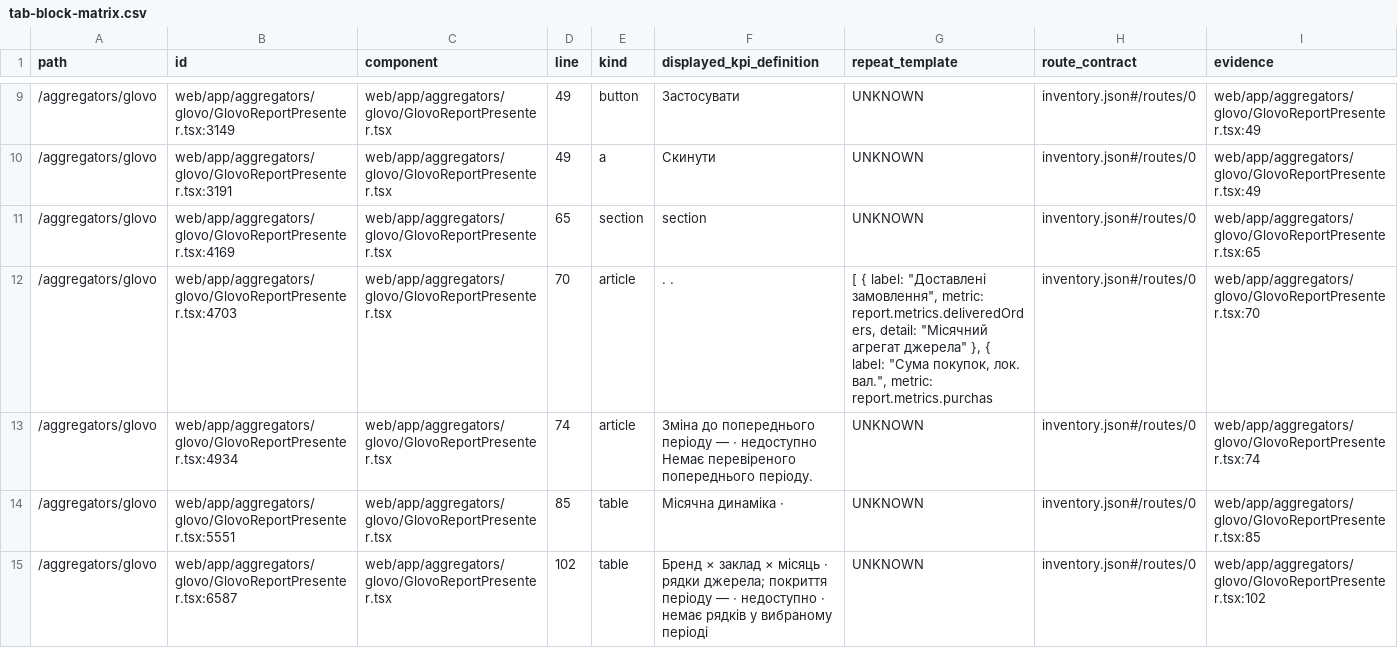
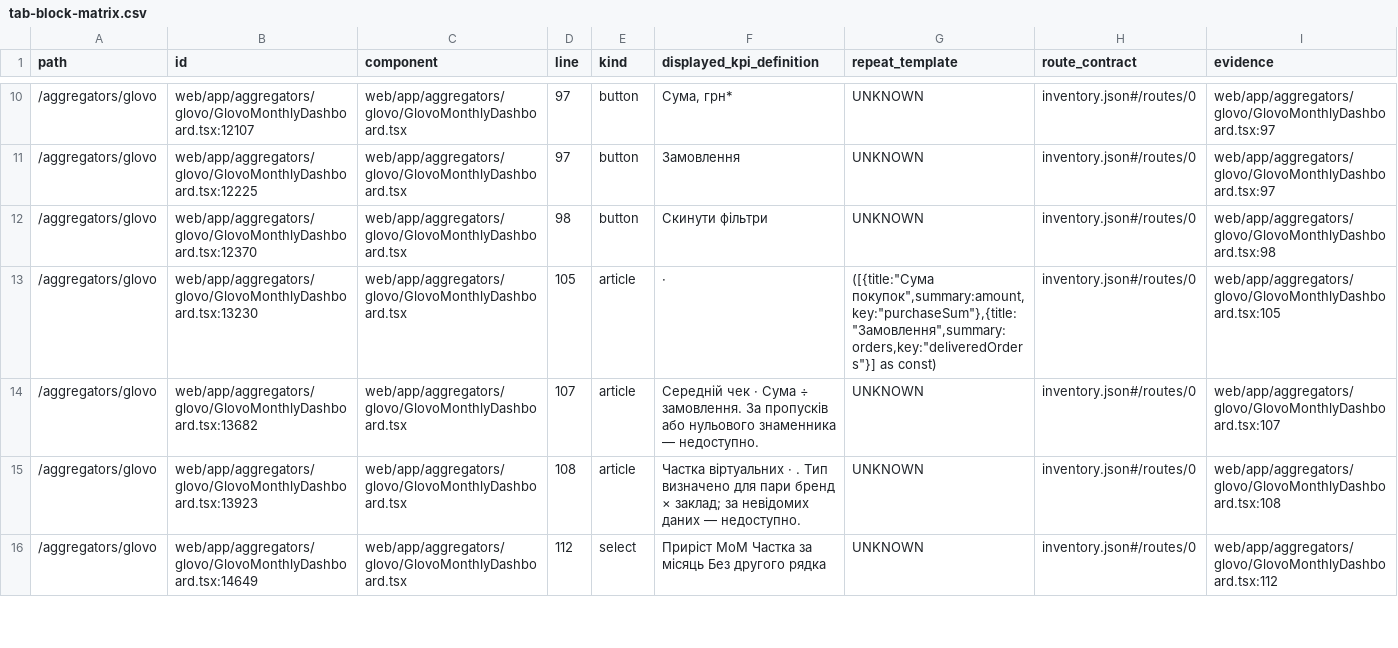
Before and after one commit to adduakiev/mystoriya-bi, a CSV file: docs/audit/2026-10-24/tab-block-matrix.csv, drawn as a sheet; only a part is shown, gaps mark what is left out; the diff covers the shown part only.

Commit message:
Build mapped Glovo brand-by-month report and site drilldown
Owner approved branch publication, PR, preview verification and production release after successful checks on 2026-11-17. No database or credential changes.

```diff
--- a/docs/audit/2026-10-24/tab-block-matrix.csv
+++ b/docs/audit/2026-10-24/tab-block-matrix.csv
@@ -9,7 +10,7 @@ path,id,component,line,kind,displayed_kpi_definition,repeat_template,route_contr
-"/aggregators/glovo","web/app/aggregators/glovo/GlovoReportPresenter.tsx:3149","web/app/aggregators/glovo/GlovoReportPresenter.tsx","49","button","Застосувати","UNKNOWN","inventory.json#/routes/0","web/app/aggregators/glovo/GlovoReportPresenter.tsx:49"
-"/aggregators/glovo","web/app/aggregators/glovo/GlovoReportPresenter.tsx:3191","web/app/aggregators/glovo/GlovoReportPresenter.tsx","49","a","Скинути","UNKNOWN","inventory.json#/routes/0","web/app/aggregators/glovo/GlovoReportPresenter.tsx:49"
-"/aggregators/glovo","web/app/aggregators/glovo/GlovoReportPresenter.tsx:4169","web/app/aggregators/glovo/GlovoReportPresenter.tsx","65","section","section","UNKNOWN","inventory.json#/routes/0","web/app/aggregators/glovo/GlovoReportPresenter.tsx:65"
-"/aggregators/glovo","web/app/aggregators/glovo/GlovoReportPresenter.tsx:4703","web/app/aggregators/glovo/GlovoReportPresenter.tsx","70","article",". .","[ { label: ""Доставлені замовлення"", metric: report.metrics.deliveredOrders, detail: ""Місячний агрегат джерела"" }, { label: ""Сума покупок, лок. вал."", metric: report.metrics.purchas","inventory.json#/routes/0","web/app/aggregators/glovo/GlovoReportPresenter.tsx:70"
-"/aggregators/glovo","web/app/aggregators/glovo/GlovoReportPresenter.tsx:4934","web/app/aggregators/glovo/GlovoReportPresenter.tsx","74","article","Зміна до попереднього періоду — · недоступно Немає перевіреного попереднього періоду.","UNKNOWN","inventory.json#/routes/0","web/app/aggregators/glovo/GlovoReportPresenter.tsx:74"
-"/aggregators/glovo","web/app/aggregators/glovo/GlovoReportPresenter.tsx:5551","web/app/aggregators/glovo/GlovoReportPresenter.tsx","85","table","Місячна динаміка ·","UNKNOWN","inventory.json#/routes/0","web/app/aggregators/glovo/GlovoReportPresenter.tsx:85"
-"/aggregators/glovo","web/app/aggregators/glovo/GlovoReportPresenter.tsx:6587","web/app/aggregators/glovo/GlovoReportPresenter.tsx","102","table","Бренд × заклад × місяць · рядки джерела; покриття періоду — · недоступно · немає рядків у вибраному періоді","UNKNOWN","inventory.json#/routes/0","web/app/aggregators/glovo/GlovoReportPresenter.tsx:102"
+"/aggregators/glovo","web/app/aggregators/glovo/GlovoMonthlyDashboard.tsx:12107","web/app/aggregators/glovo/GlovoMonthlyDashboard.tsx","97","button","Сума, грн*","UNKNOWN","inventory.json#/routes/0","web/app/aggregators/glovo/GlovoMonthlyDashboard.tsx:97"
+"/aggregators/glovo","web/app/aggregators/glovo/GlovoMonthlyDashboard.tsx:12225","web/app/aggregators/glovo/GlovoMonthlyDashboard.tsx","97","button","Замовлення","UNKNOWN","inventory.json#/routes/0","web/app/aggregators/glovo/GlovoMonthlyDashboard.tsx:97"
+"/aggregators/glovo","web/app/aggregators/glovo/GlovoMonthlyDashboard.tsx:12370","web/app/aggregators/glovo/GlovoMonthlyDashboard.tsx","98","button","Скинути фільтри","UNKNOWN","inventory.json#/routes/0","web/app/aggregators/glovo/GlovoMonthlyDashboard.tsx:98"
+"/aggregators/glovo","web/app/aggregators/glovo/GlovoMonthlyDashboard.tsx:13230","web/app/aggregators/glovo/GlovoMonthlyDashboard.tsx","105","article","·","([{title:""Сума покупок"",summary:amount,key:""purchaseSum""},{title:""Замовлення"",summary:orders,key:""deliveredOrders""}] as const)","inventory.json#/routes/0","web/app/aggregators/glovo/GlovoMonthlyDashboard.tsx:105"
+"/aggregators/glovo","web/app/aggregators/glovo/GlovoMonthlyDashboard.tsx:13682","web/app/aggregators/glovo/GlovoMonthlyDashboard.tsx","107","article","Середній чек · Сума ÷ замовлення. За пропусків або нульового знаменника — недоступно.","UNKNOWN","inventory.json#/routes/0","web/app/aggregators/glovo/GlovoMonthlyDashboard.tsx:107"
+"/aggregators/glovo","web/app/aggregators/glovo/GlovoMonthlyDashboard.tsx:13923","web/app/aggregators/glovo/GlovoMonthlyDashboard.tsx","108","article","Частка віртуальних · . Тип визначено для пари бренд × заклад; за невідомих даних — недоступно.","UNKNOWN","inventory.json#/routes/0","web/app/aggregators/glovo/GlovoMonthlyDashboard.tsx:108"
+"/aggregators/glovo","web/app/aggregators/glovo/GlovoMonthlyDashboard.tsx:14649","web/app/aggregators/glovo/GlovoMonthlyDashboard.tsx","112","select","Приріст MoM Частка за місяць Без другого рядка","UNKNOWN","inventory.json#/routes/0","web/app/aggregators/glovo/GlovoMonthlyDashboard.tsx:112"
```
Also changed, not shown: 1 added row, 2 removed rows and 82 edited cells elsewhere in this file, 15 other files.
